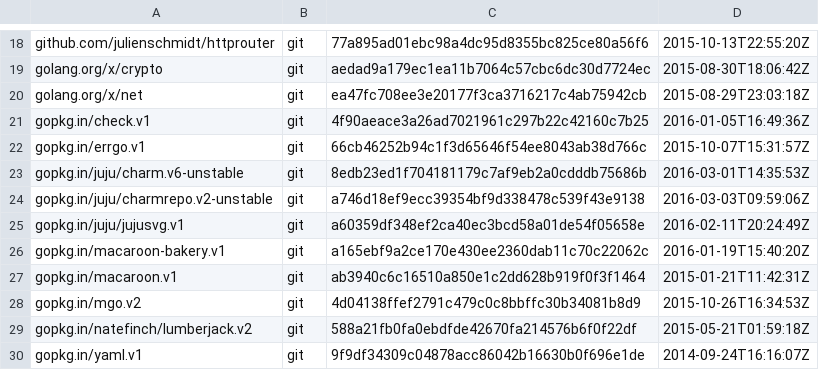
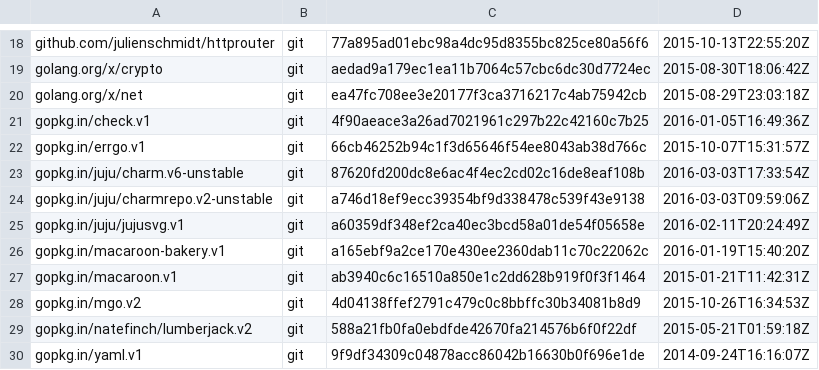
Before and after one commit to natefinch/npf, a TSV file: dependencies.tsv, drawn as a sheet; only a part is shown, gaps mark what is left out.

Commit message:
Add a meta field for resources.
Conflicts:
	dependencies.tsv
	internal/charmstore/resources.go
	internal/charmstore/resources_test.go

```diff
--- a/dependencies.tsv
+++ b/dependencies.tsv
@@ -22,3 +22,3 @@ gopkg.in/check.v1	git	4f90aeace3a26ad7021961c297b22c42160c7b25	2016-01-05T16:49:
 gopkg.in/errgo.v1	git	66cb46252b94c1f3d65646f54ee8043ab38d766c	2015-10-07T15:31:57Z
-gopkg.in/juju/charm.v6-unstable	git	8edb23ed1f704181179c7af9eb2a0cdddb75686b	2016-03-01T14:35:53Z
+gopkg.in/juju/charm.v6-unstable	git	87620fd200dc8e6ac4f4ec2cd02c16de8eaf108b	2016-03-03T17:33:54Z
 gopkg.in/juju/charmrepo.v2-unstable	git	a746d18ef9ecc39354bf9d338478c539f43e9138	2016-03-03T09:59:06Z
```
Also changed, not shown: 2 other files.
